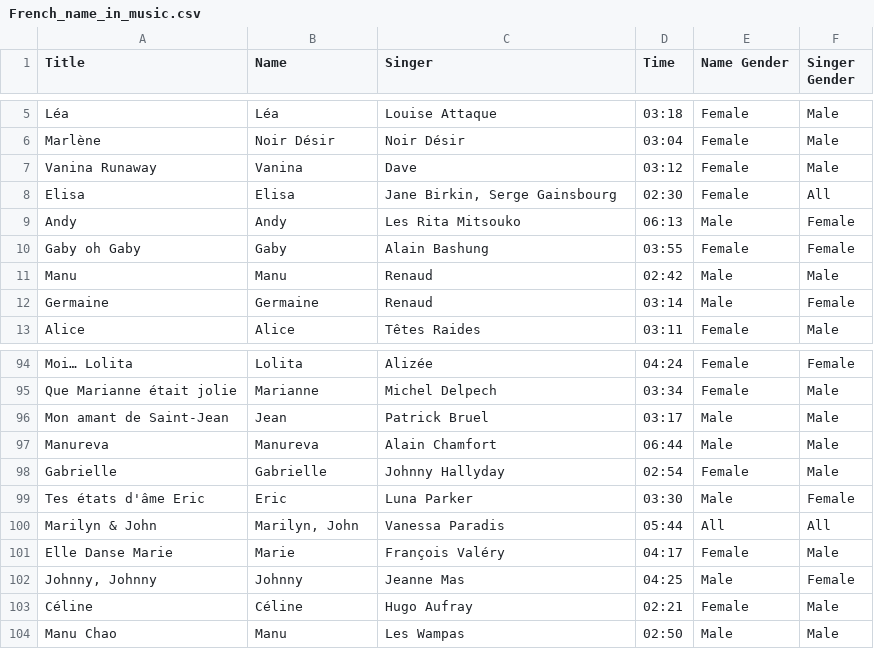
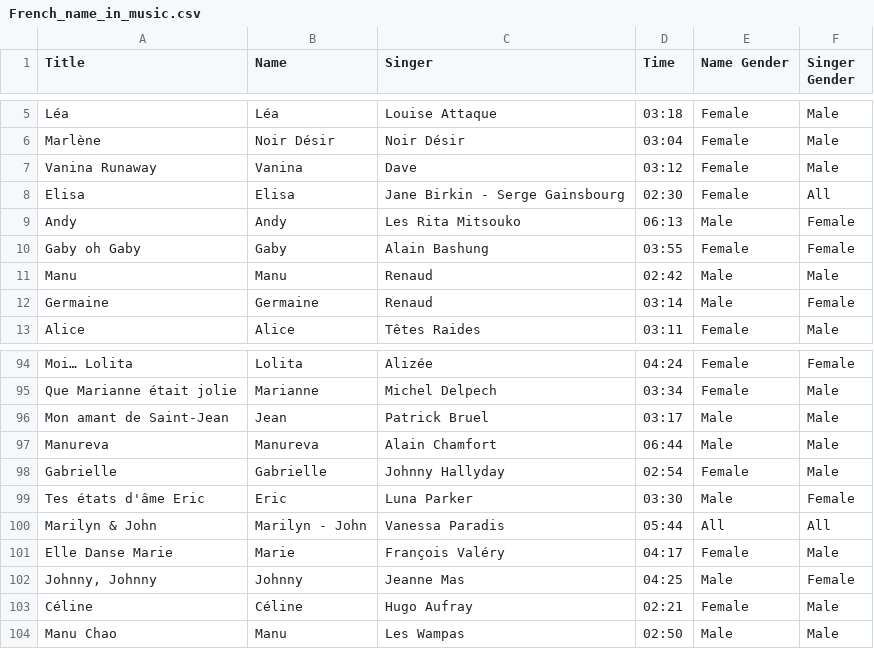
Before and after one commit to Boutast/French_Names_In_Music, a CSV file: French_name_in_music.csv, drawn as a sheet; only a part is shown, gaps mark what is left out.

Commit message:
Correction: Correct .csv errors

```diff
--- a/French_name_in_music.csv
+++ b/French_name_in_music.csv
@@ -7,3 +7,3 @@ Marlène;Noir Désir;Noir Désir;03:04;Female;Male
 Vanina Runaway;Vanina;Dave;03:12;Female;Male
-Elisa;Elisa;Jane Birkin, Serge Gainsbourg;02:30;Female;All
+Elisa;Elisa;Jane Birkin - Serge Gainsbourg;02:30;Female;All
 Andy;Andy;Les Rita Mitsouko;06:13;Male;Female
@@ -99,3 +99,3 @@ Gabrielle;Gabrielle;Johnny Hallyday;02:54;Female;Male
 Tes états d'âme Eric;Eric;Luna Parker;03:30;Male;Female
-Marilyn & John;Marilyn, John;Vanessa Paradis;05:44;All;All
+Marilyn & John;Marilyn - John;Vanessa Paradis;05:44;All;All
 Elle Danse Marie;Marie;François Valéry;04:17;Female;Male
```
